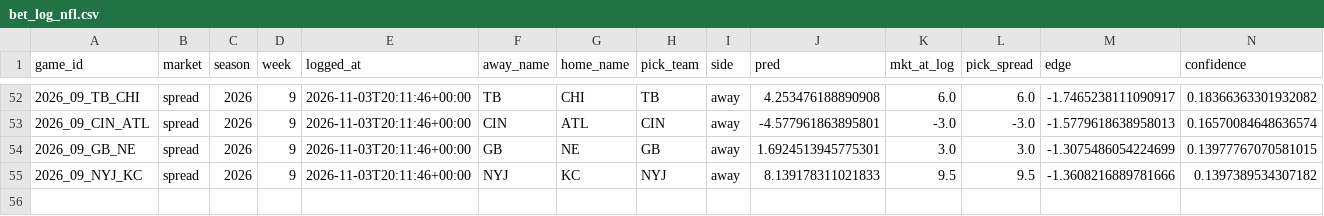
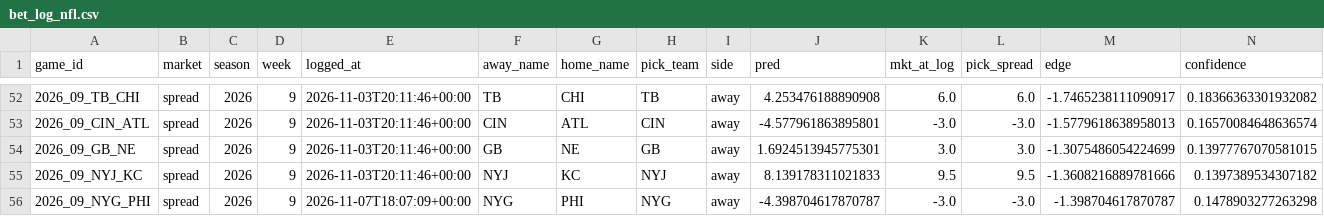
Before and after one commit to ajrog1-collab/CFB_Card, a CSV file: data/bet_log_nfl.csv, drawn as a sheet; only a part is shown, gaps mark what is left out; rows hold the shown columns only; the diff names each change by its address in the sheet, - before the commit and + after, or states it on an @@ line.

```diff
--- a/data/bet_log_nfl.csv
+++ b/data/bet_log_nfl.csv
+row 56: 2026_09_NYG_PHI | spread | 2026 | 9 | 2026-11-07T18:07:09+00:00 | NYG | PHI | NYG | away | -4.398704617870787 | -3.0 | -3.0 | -1.398704617870787 | 0.1478903277263298
```
Also changed, not shown: data/bet_log.csv, 7 other files.
